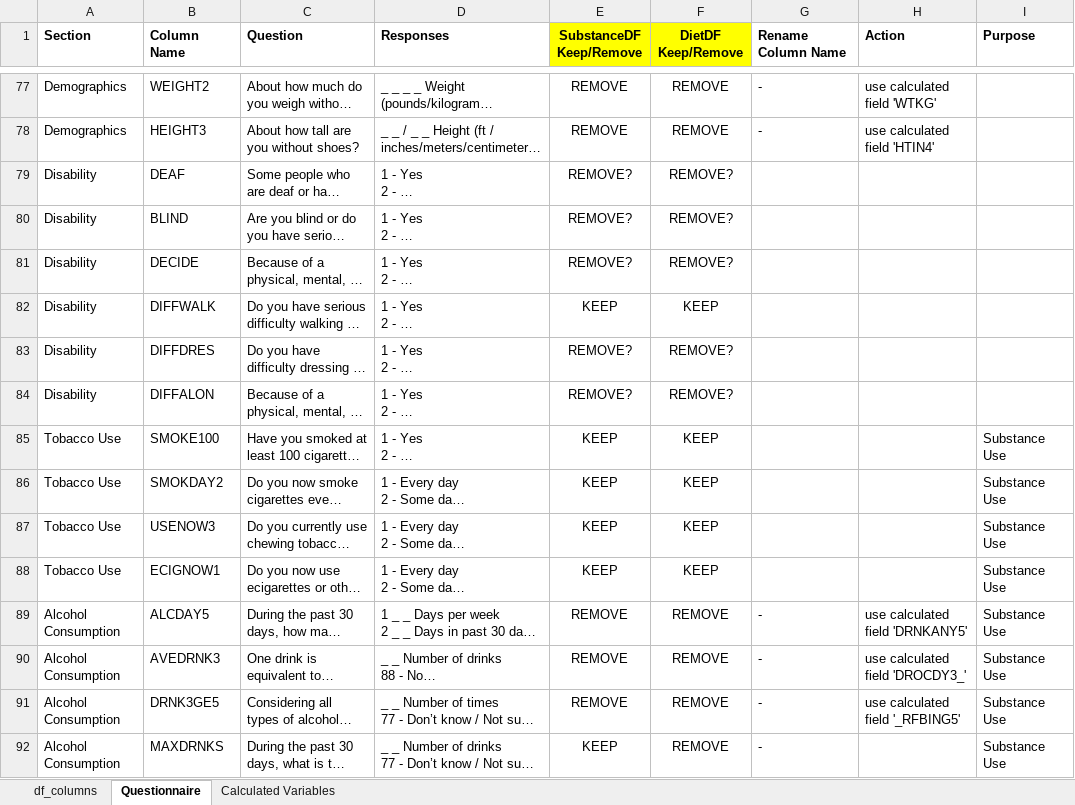
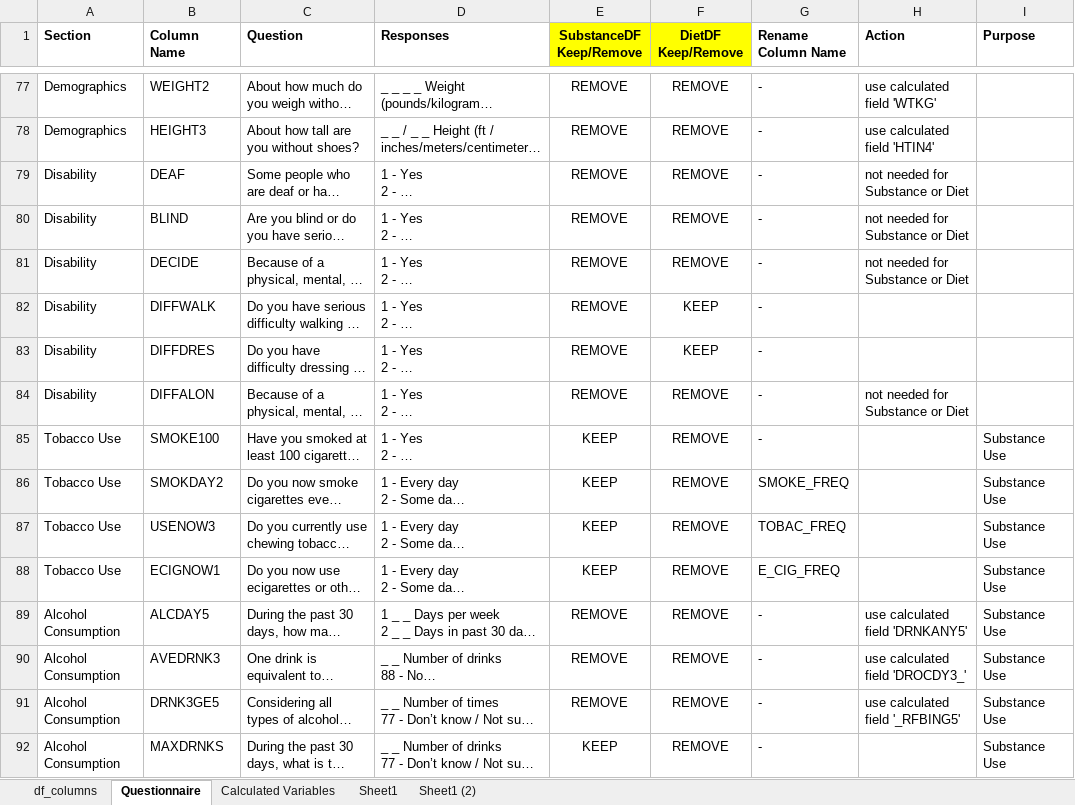
Before and after one commit to leahkrause/project-4, an Excel workbook: Column_Names.xlsx, sheet Questionnaire, drawn as a sheet; only a part is shown, gaps mark what is left out; long unchanged cells end in …; values as stored, in another font and other column widths than the file's, no borders; the diff covers the shown part only; the diff names each change by its address in the sheet, - before the commit and + after, or states it on an @@ line.

```diff
--- a/Column_Names.xlsx (sheet Questionnaire)
+++ b/Column_Names.xlsx (sheet Questionnaire)
+sheet tab: Sheet1
+sheet tab: Sheet1 (2)
-E79:E81 (SubstanceDF Keep/Remove): REMOVE?
+E79:E81 (SubstanceDF Keep/Remove): REMOVE
-F79:F81 (DietDF Keep/Remove): REMOVE?
+F79:F81 (DietDF Keep/Remove): REMOVE
-G79:G85 (Rename Column Name): (empty)
+G79:G85 (Rename Column Name): -
-H79:H81 (Action): (empty)
+H79:H81 (Action): not needed for Substance or Diet
-E82 (SubstanceDF Keep/Remove): KEEP
+E82 (SubstanceDF Keep/Remove): REMOVE
-E83:E84 (SubstanceDF Keep/Remove): REMOVE?
+E83:E84 (SubstanceDF Keep/Remove): REMOVE
-F83 (DietDF Keep/Remove): REMOVE?
+F83 (DietDF Keep/Remove): KEEP
-F84 (DietDF Keep/Remove): REMOVE?
+F84 (DietDF Keep/Remove): REMOVE
-H84 (Action): (empty)
+H84 (Action): not needed for Substance or Diet
-F85:F88 (DietDF Keep/Remove): KEEP
+F85:F88 (DietDF Keep/Remove): REMOVE
-G86 (Rename Column Name): (empty)
+G86 (Rename Column Name): SMOKE_FREQ
-G87 (Rename Column Name): (empty)
+G87 (Rename Column Name): TOBAC_FREQ
-G88 (Rename Column Name): (empty)
+G88 (Rename Column Name): E_CIG_FREQ
```
Also changed, not shown: 296 edited cells elsewhere in this sheet, sheet df_columns, 1 other file.
